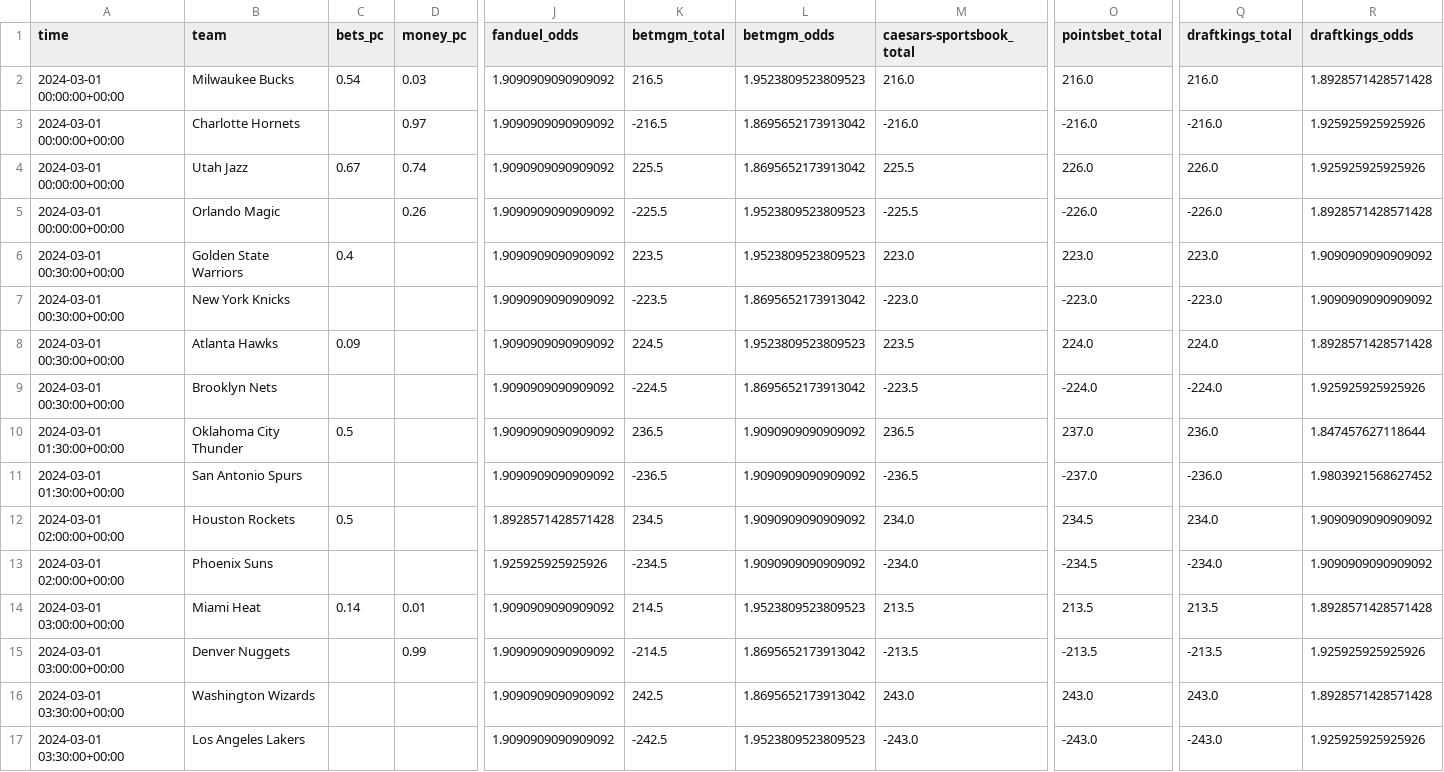
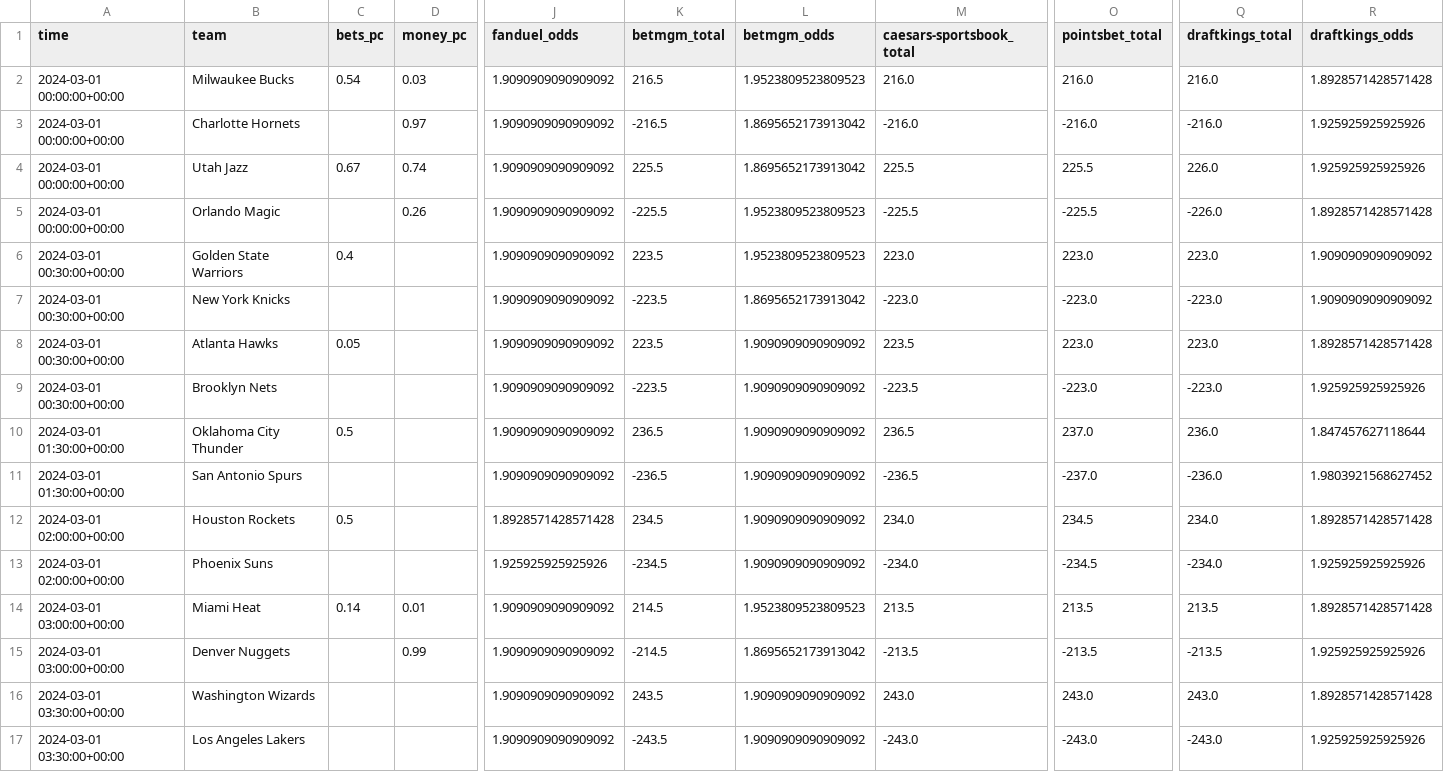
Before and after one commit to Donalcon/reverse_line_movement, a CSV file: nba_total_df.csv, drawn as a sheet; only a part is shown, gaps mark what is left out; the diff names each change by its address in the sheet, - before the commit and + after, or states it on an @@ line.

```diff
--- a/nba_total_df.csv
+++ b/nba_total_df.csv
-O4 (pointsbet_total): 226.0
+O4 (pointsbet_total): 225.5
-O5 (pointsbet_total): -226.0
+O5 (pointsbet_total): -225.5
-C8 (bets_pc): 0.09
+C8 (bets_pc): 0.05
-K8 (betmgm_total): 224.5
+K8 (betmgm_total): 223.5
-L8 (betmgm_odds): 1.9523809523809523
+L8 (betmgm_odds): 1.9090909090909092
-O8 (pointsbet_total): 224.0
+O8 (pointsbet_total): 223.0
-Q8 (draftkings_total): 224.0
+Q8 (draftkings_total): 223.0
-K9 (betmgm_total): -224.5
+K9 (betmgm_total): -223.5
-L9 (betmgm_odds): 1.8695652173913042
+L9 (betmgm_odds): 1.9090909090909092
-O9 (pointsbet_total): -224.0
+O9 (pointsbet_total): -223.0
-Q9 (draftkings_total): -224.0
+Q9 (draftkings_total): -223.0
-R12 (draftkings_odds): 1.9090909090909092
+R12 (draftkings_odds): 1.8928571428571428
-R13 (draftkings_odds): 1.9090909090909092
+R13 (draftkings_odds): 1.925925925925926
-K16 (betmgm_total): 242.5
+K16 (betmgm_total): 243.5
-L16 (betmgm_odds): 1.8695652173913042
+L16 (betmgm_odds): 1.9090909090909092
-K17 (betmgm_total): -242.5
+K17 (betmgm_total): -243.5
-L17 (betmgm_odds): 1.9523809523809523
+L17 (betmgm_odds): 1.9090909090909092
```
Also changed, not shown: nba_spread_df.csv.
